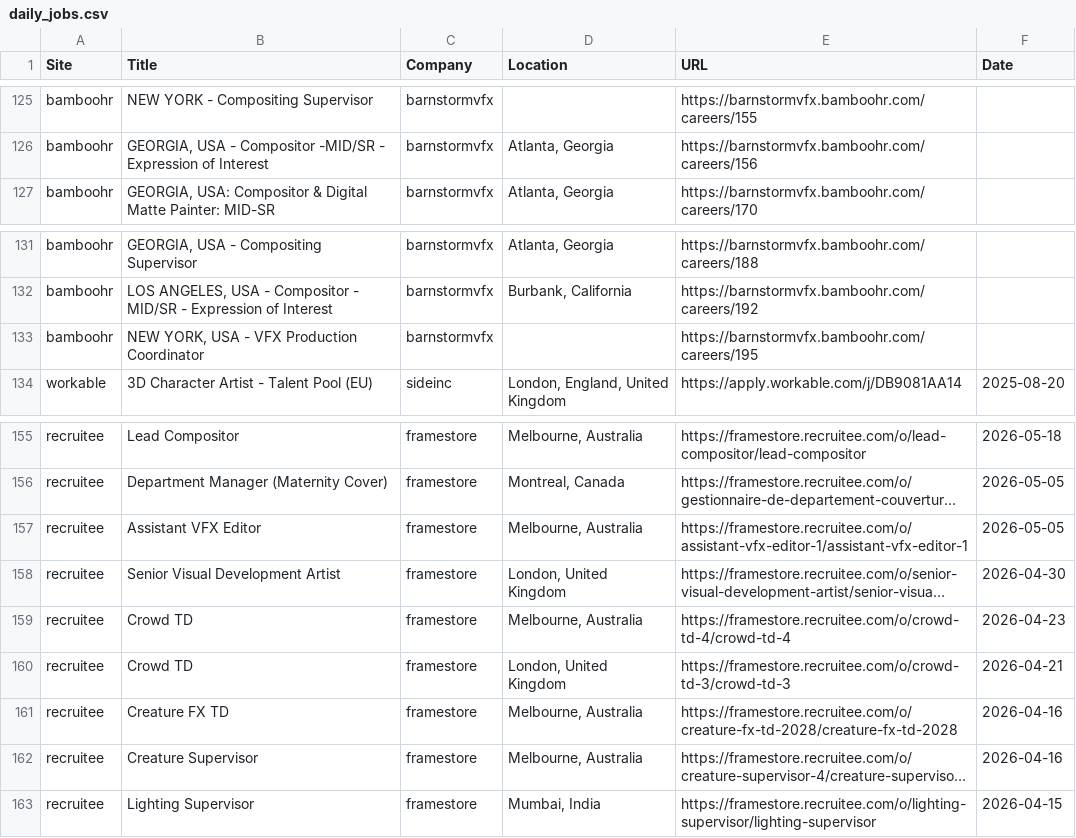
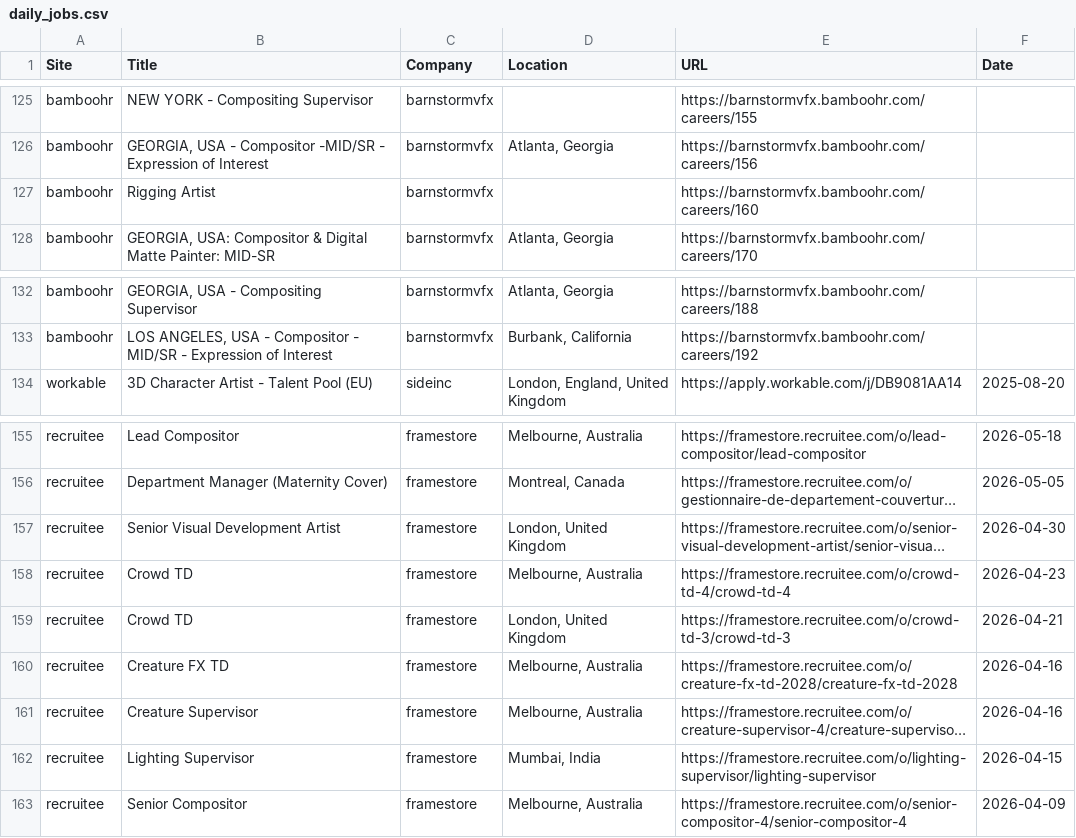
Before and after one commit to christiandguerard/ever-jobs-dash, a CSV file: daily_jobs.csv, drawn as a sheet; only a part is shown, gaps mark what is left out; long unchanged cells end in …; removed rows and columns are numbered as before the commit, all else as after; the diff covers the shown part only; the diff names each change by its address in the sheet, - before the commit and + after, or states it on an @@ line.

```diff
--- a/daily_jobs.csv
+++ b/daily_jobs.csv
+row 127: bamboohr | Rigging Artist | barnstormvfx |  | https://barnstormvfx.bamboohr.com/careers/160
-row 133: bamboohr | NEW YORK, USA - VFX Production Coordinator | barnstormvfx |  | https://barnstormvfx.bamboohr.com/careers/195
-row 157: recruitee | Assistant VFX Editor | framestore | Melbourne, Australia | https://framestore.recruitee.com/o/assistant-vfx-editor-1/assistant-vfx-editor-1 | 2026-05-05
+row 163: recruitee | Senior Compositor | framestore | Melbourne, Australia | https://framestore.recruitee.com/o/senior-compositor-4/senior-compositor-4 | 2026-04-09
```
Also changed, not shown: 6 added rows, 6 removed rows, 4 moved rows and 29 edited cells elsewhere in this file.
